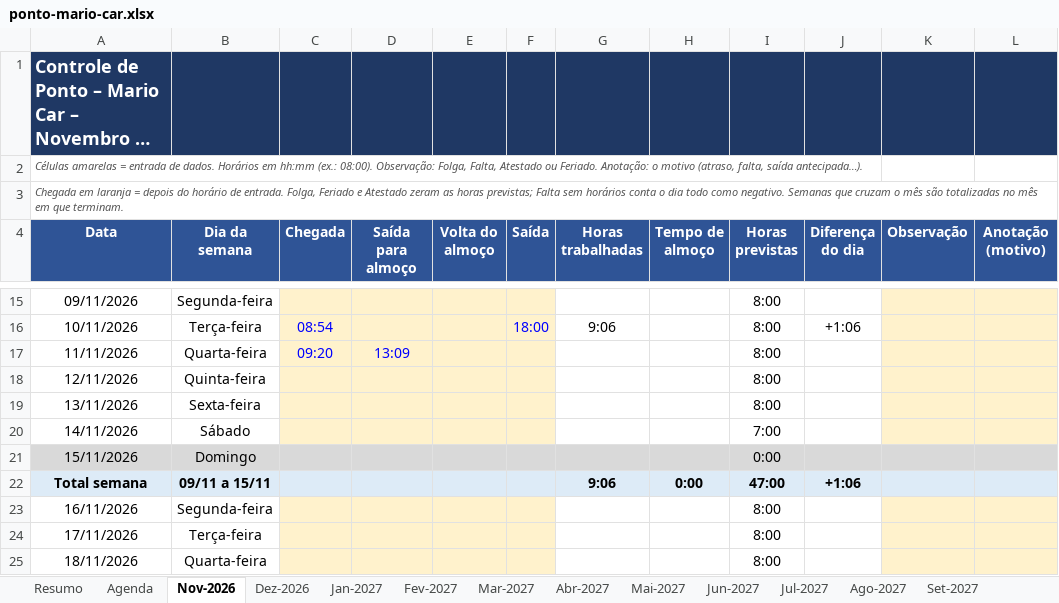
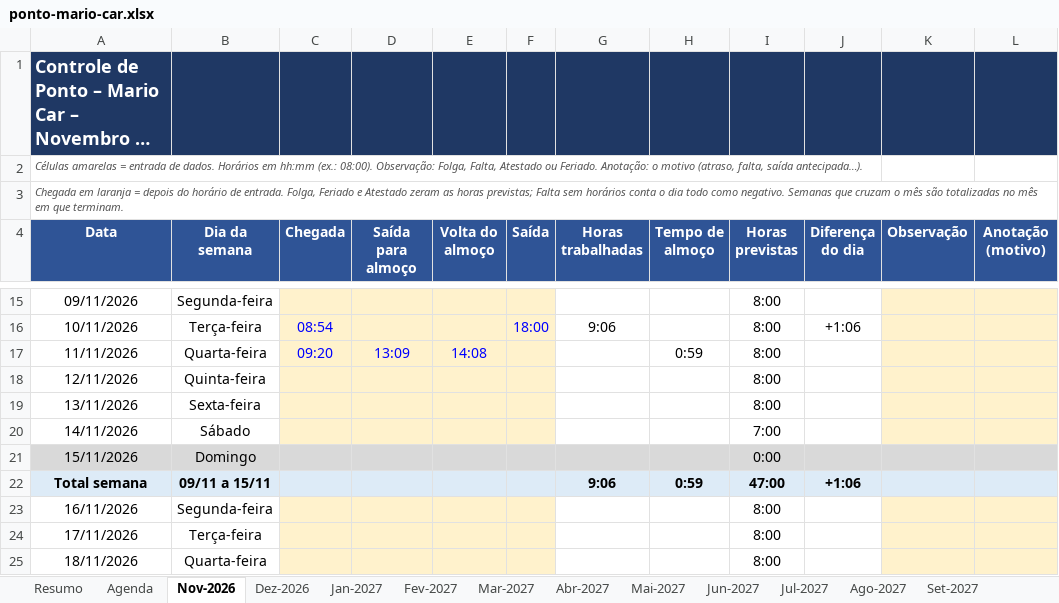
Before and after one commit to gabiaraujo036-commits/IA-EDITOR, an Excel workbook: planilhas/ponto-mario-car.xlsx, sheet Nov-2026, drawn as a sheet; only a part is shown, gaps mark what is left out; long unchanged cells end in …; values as stored, in another font and other column widths than the file's, no borders; conditional formats not drawn; the diff names each change by its address in the sheet, - before the commit and + after, or states it on an @@ line.

```diff
--- a/planilhas/ponto-mario-car.xlsx (sheet Nov-2026)
+++ b/planilhas/ponto-mario-car.xlsx (sheet Nov-2026)
-E17 (Volta do almoço): (empty)
+E17 (Volta do almoço): 14:08
-H17 (Tempo de almoço): (empty)
+H17 (Tempo de almoço): 0:59
-H22 (Tempo de almoço): 0:00
+H22 (Tempo de almoço): 0:59
```
Also changed, not shown: 1 other file.
